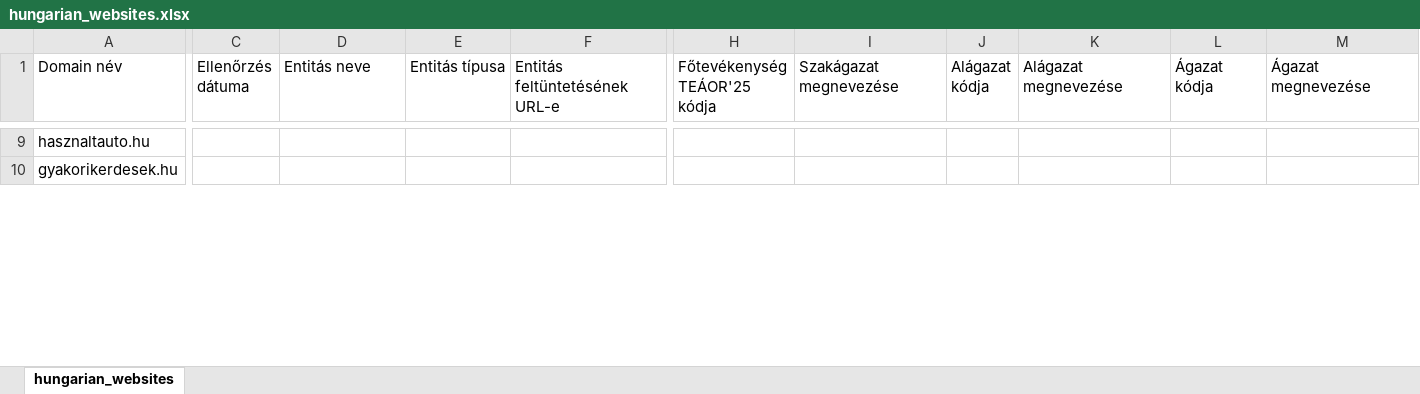
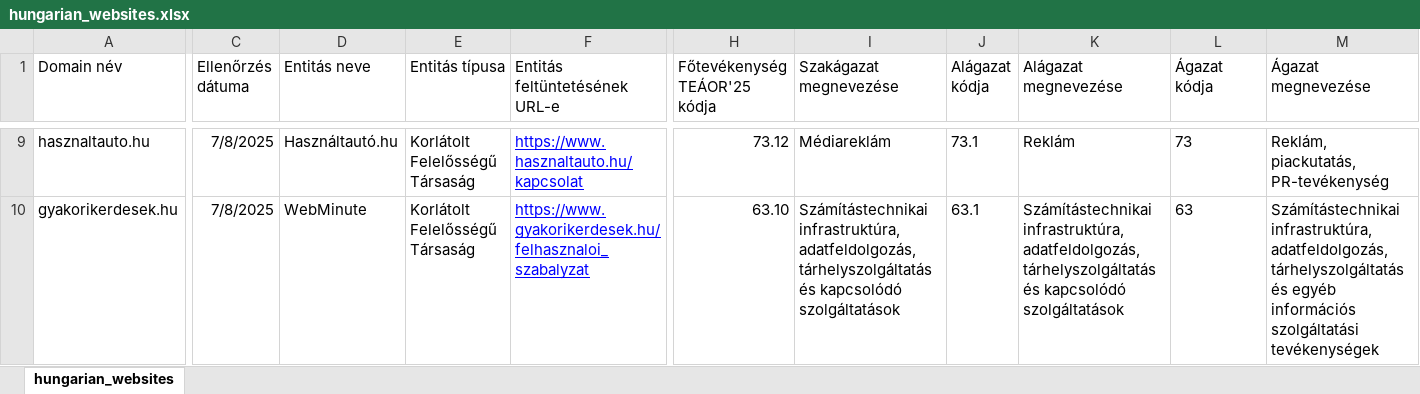
Before and after one commit to pentzzsolt/hungarian-web-accessibility-audit, an Excel workbook: data/processed/hungarian_websites.xlsx, sheet hungarian_websites, drawn as a sheet; only a part is shown, gaps mark what is left out; values as stored, in another font and other column widths than the file's, no borders; the diff covers the shown part only; the diff names each change by its address in the sheet, - before the commit and + after, or states it on an @@ line.

```diff
--- a/data/processed/hungarian_websites.xlsx (sheet hungarian_websites)
+++ b/data/processed/hungarian_websites.xlsx (sheet hungarian_websites)
-C9:C10 (Ellenőrzés dátuma): (empty)
+C9:C10 (Ellenőrzés dátuma): 7/8/2025
-D9 (Entitás neve): (empty)
+D9 (Entitás neve): Használtautó.hu
-E9:E10 (Entitás típusa): (empty)
+E9:E10 (Entitás típusa): Korlátolt Felelősségű Társaság
-F9 (Entitás feltüntetésének URL-e): (empty)
+F9 (Entitás feltüntetésének URL-e): https://www.hasznaltauto.hu/kapcsolat
-H9 (Főtevékenység TEÁOR'25 kódja): (empty)
+H9 (Főtevékenység TEÁOR'25 kódja): 73.12
-I9 (Szakágazat megnevezése): (empty)
+I9 (Szakágazat megnevezése): Médiareklám
-J9 (Alágazat kódja): (empty)
+J9 (Alágazat kódja): 73.1
-K9 (Alágazat megnevezése): (empty)
+K9 (Alágazat megnevezése): Reklám
-L9 (Ágazat kódja): (empty)
+L9 (Ágazat kódja): 73
-M9 (Ágazat megnevezése): (empty)
+M9 (Ágazat megnevezése): Reklám, piackutatás, PR-tevékenység
-D10 (Entitás neve): (empty)
+D10 (Entitás neve): WebMinute
-F10 (Entitás feltüntetésének URL-e): (empty)
+F10 (Entitás feltüntetésének URL-e): https://www.gyakorikerdesek.hu/felhasznaloi_szabalyzat
-H10 (Főtevékenység TEÁOR'25 kódja): (empty)
+H10 (Főtevékenység TEÁOR'25 kódja): 63.10
-I10 (Szakágazat megnevezése): (empty)
+I10 (Szakágazat megnevezése): Számítástechnikai infrastruktúra, adatfeldolgozás, tárhelyszolgáltatás és kapcsolódó szolgáltatások
-J10 (Alágazat kódja): (empty)
+J10 (Alágazat kódja): 63.1
-K10 (Alágazat megnevezése): (empty)
+K10 (Alágazat megnevezése): Számítástechnikai infrastruktúra, adatfeldolgozás, tárhelyszolgáltatás és kapcsolódó szolgáltatások
-L10 (Ágazat kódja): (empty)
+L10 (Ágazat kódja): 63
-M10 (Ágazat megnevezése): (empty)
+M10 (Ágazat megnevezése): Számítástechnikai infrastruktúra, adatfeldolgozás, tárhelyszolgáltatás és egyéb információs szolgáltatási tevékenységek
```
Also changed, not shown: 133 edited cells elsewhere in this sheet, formulas that keep their value.
